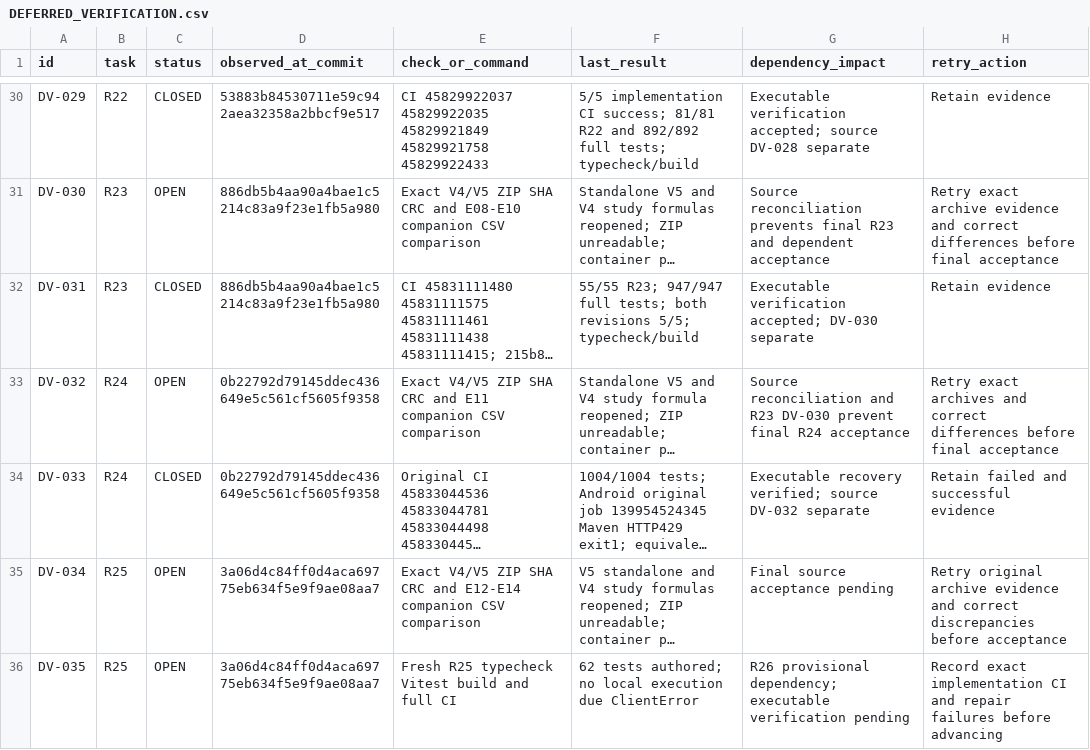
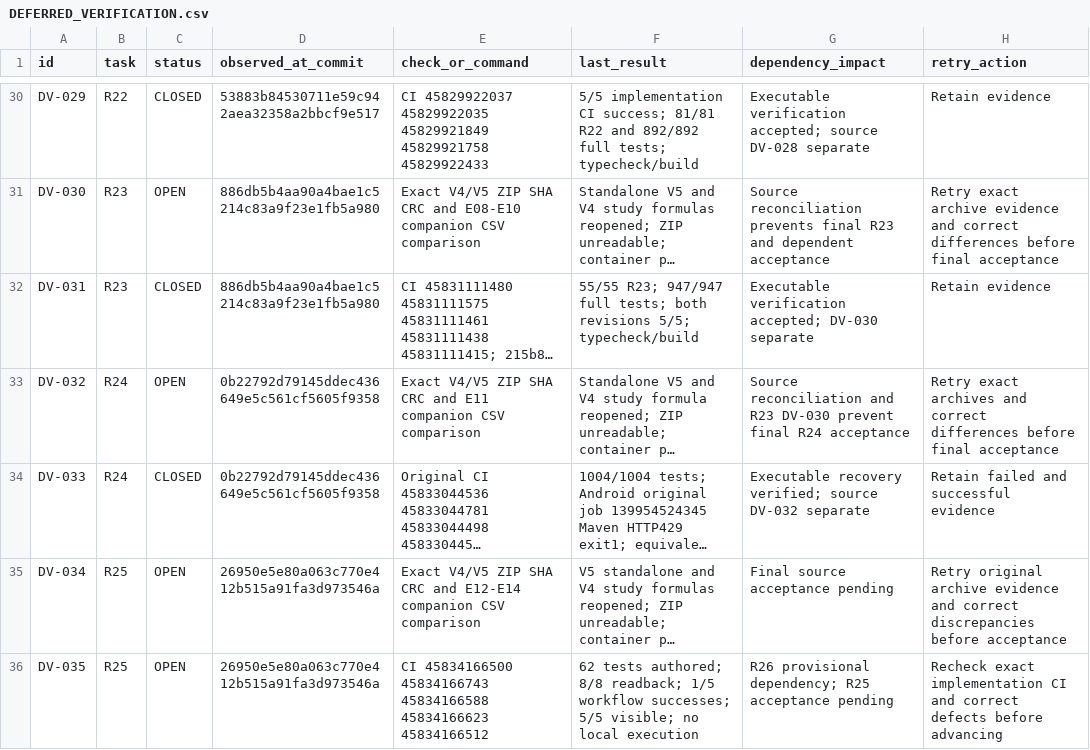
Before and after one commit to S2zxx0zxx/Railway-Ceo-, a CSV file: docs/railway/DEFERRED_VERIFICATION.csv, drawn as a sheet; only a part is shown, gaps mark what is left out; long unchanged cells end in …; the diff names each change by its address in the sheet, - before the commit and + after, or states it on an @@ line.

```diff
--- a/docs/railway/DEFERRED_VERIFICATION.csv
+++ b/docs/railway/DEFERRED_VERIFICATION.csv
-D35:D36 (observed_at_commit): 3a06d4c84ff0d4aca69775eb634f5e9f9ae08aa7
+D35:D36 (observed_at_commit): 26950e5e80a063c770e412b515a91fa3d973546a
-E36 (check_or_command): Fresh R25 typecheck Vitest build and full CI
+E36 (check_or_command): CI 45834166500 45834166743 45834166588 45834166623 45834166512
-F36 (last_result): …tests authored; no local execution due ClientError
+F36 (last_result): …tests authored; 8/8 readback; 1/5 workflow successes; 5/5 visible; no local execution
-G36 (dependency_impact): …provisional dependency; executable verification pending
+G36 (dependency_impact): …provisional dependency; R25 acceptance pending
-H36 (retry_action): Record exact implementation CI and repair failures before advancing
+H36 (retry_action): Recheck exact implementation CI and correct defects before advancing
```
Also changed, not shown: docs/railway/EXECUTION_LEDGER.csv, 2 other files.
